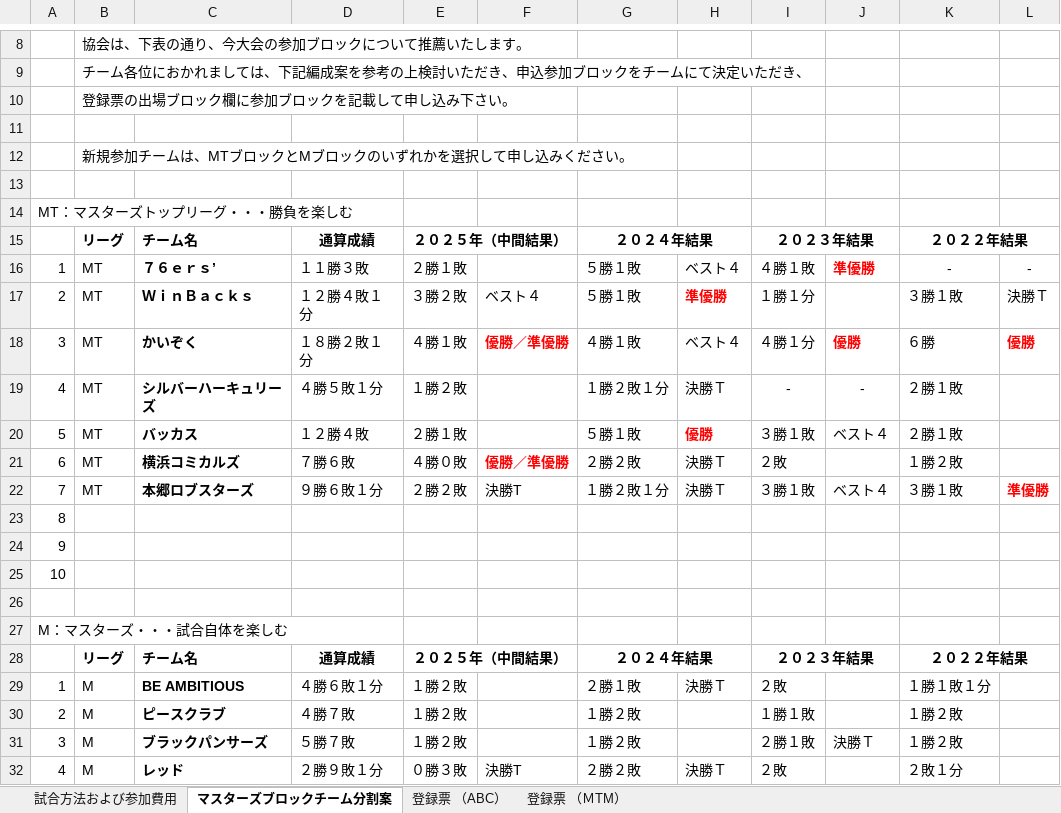
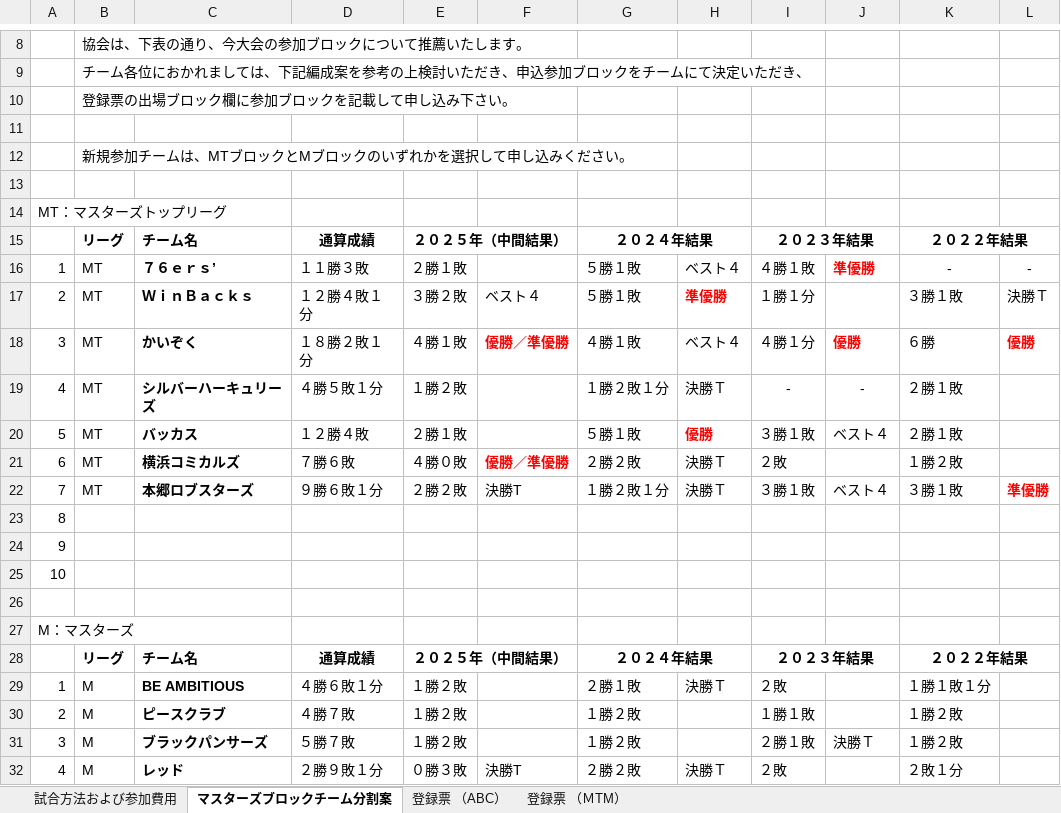
Before and after one commit to sakae-baseball/static.sakae-baseball.org, an Excel workbook: resource/72player.xlsx, sheet マスターズブロックチーム分割案, drawn as a sheet; only a part is shown, gaps mark what is left out; values as stored, in another font and other column widths than the file's, no borders; the diff names each change by its address in the sheet, - before the commit and + after, or states it on an @@ line.

Commit message:
72回大会用の選手データを更新

```diff
--- a/resource/72player.xlsx (sheet マスターズブロックチーム分割案)
+++ b/resource/72player.xlsx (sheet マスターズブロックチーム分割案)
-A14: MT：マスターズトップリーグ・・・勝負を楽しむ
+A14: MT：マスターズトップリーグ
-A27: M：マスターズ・・・試合自体を楽しむ
+A27: M：マスターズ
```
